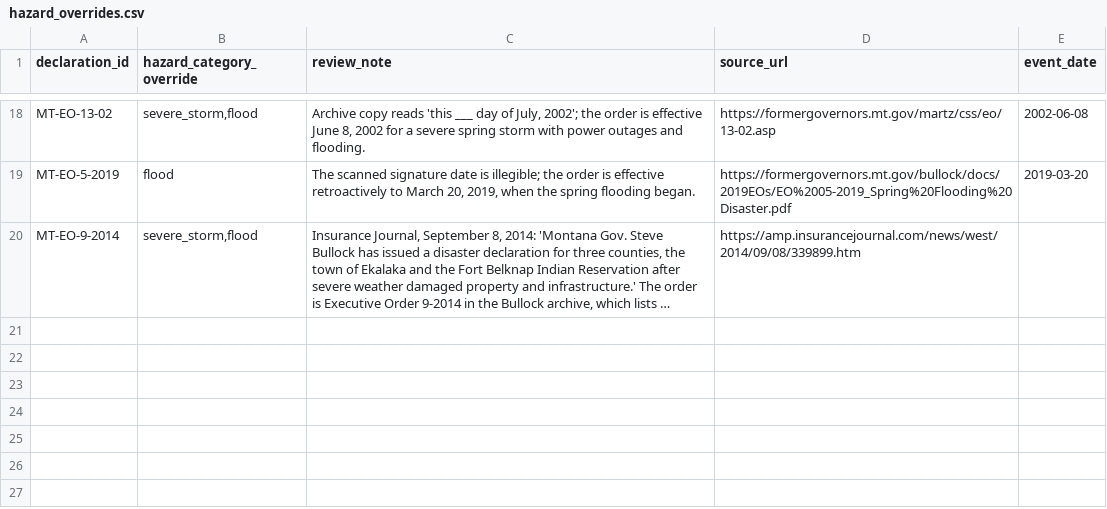
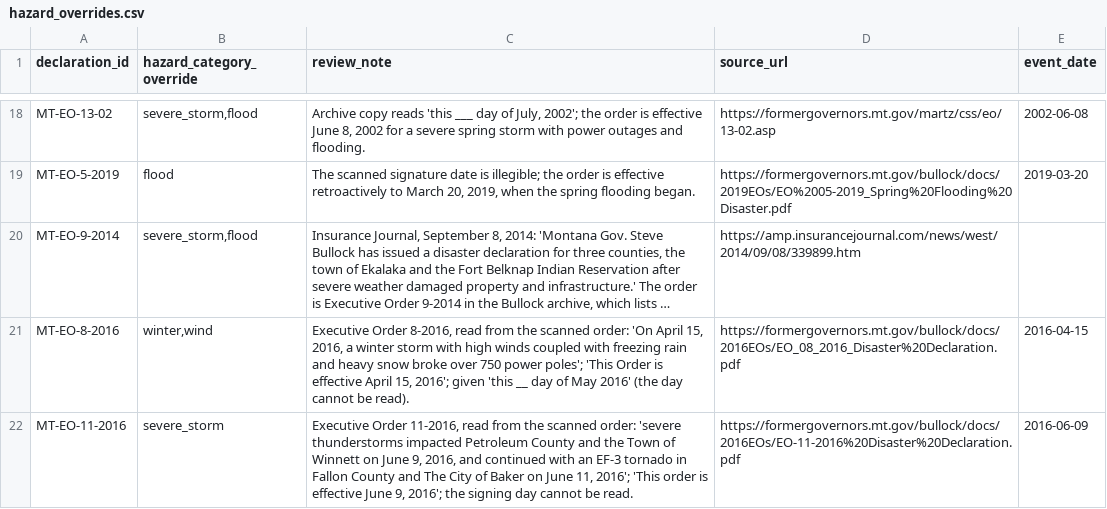
Before and after one commit to Phenom1881/disaster-data, a CSV file: plus/montana/hazard_overrides.csv, drawn as a sheet; only a part is shown, gaps mark what is left out; long unchanged cells end in …; the diff names each change by its address in the sheet, - before the commit and + after, or states it on an @@ line.

```diff
--- a/plus/montana/hazard_overrides.csv
+++ b/plus/montana/hazard_overrides.csv
+row 21: MT-EO-8-2016 | winter,wind | Executive Order 8-2016, read from the scanned order: 'On April 15, 2016, a winter storm with high winds coupled with freezing rain and heavy snow broke over 750 power poles'; 'This Order is effective April 15, 2016'; given 'this __ day of May 2016' (the day cannot be read). | https://formergovernors.mt.gov/bullock/docs/2016EOs/EO_08_2016_Disaster%20Declaration.pdf | 2016-04-15
+row 22: MT-EO-11-2016 | severe_storm | Executive Order 11-2016, read from the scanned order: 'severe thunderstorms impacted Petroleum County and the Town of Winnett on June 9, 2016, and continued with an EF-3 tornado in Fallon County and The City of Baker on June 11, 2016'; 'This order is effective June 9, 2016'; the signing day cannot be read. | https://formergovernors.mt.gov/bullock/docs/2016EOs/EO-11-2016%20Disaster%20Declaration.pdf | 2016-06-09
```
Also changed, not shown: plus/montana/manual_declarations.csv, 3 other files.
